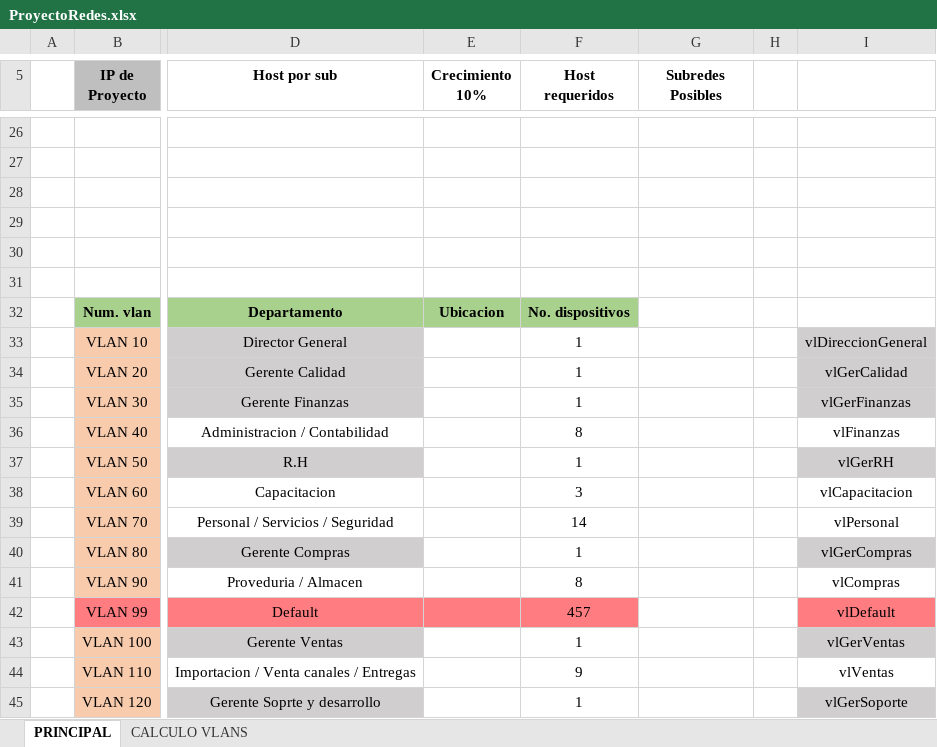
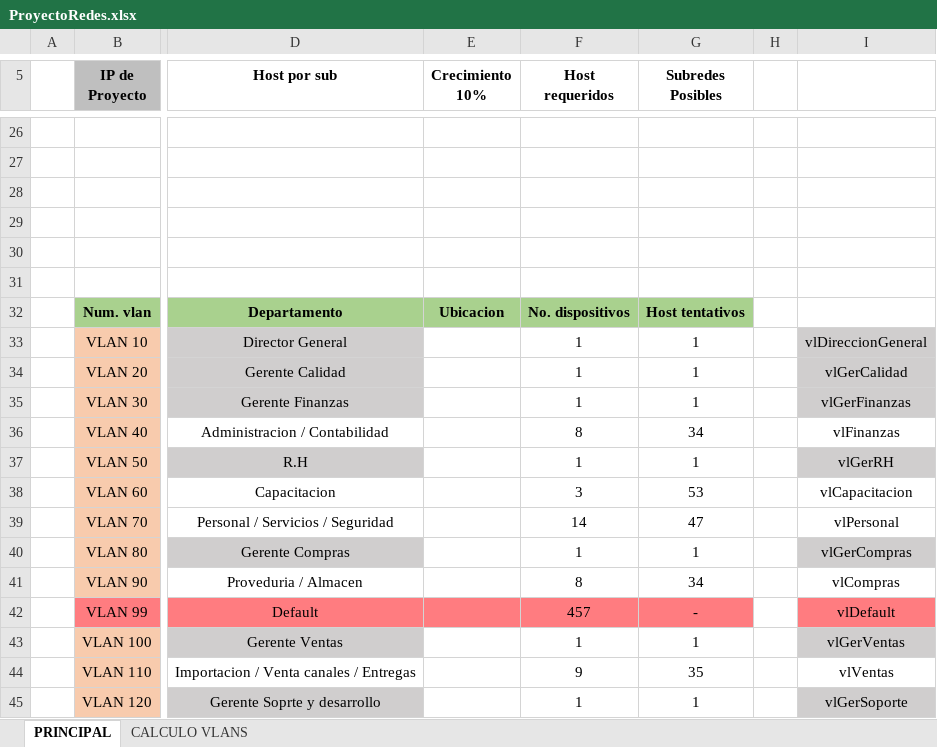
Before and after one commit to aldo-barrios10/ProyectoRedes, an Excel workbook: ProyectoRedes.xlsx, sheet PRINCIPAL, drawn as a sheet; only a part is shown, gaps mark what is left out; values as stored, in another font and other column widths than the file's, no borders; the diff covers the shown part only; the diff names each change by its address in the sheet, - before the commit and + after, or states it on an @@ line.

```diff
--- a/ProyectoRedes.xlsx (sheet PRINCIPAL)
+++ b/ProyectoRedes.xlsx (sheet PRINCIPAL)
-G32 (Subredes Posibles): (empty)
+G32 (Subredes Posibles): Host tentativos
-G32 fill: none
+G32 fill: #A9D18E
-G33:G35 (Subredes Posibles): (empty)
+G33:G35 (Subredes Posibles): 1
-G36 (Subredes Posibles): (empty)
+G36 (Subredes Posibles): 34
-G37 (Subredes Posibles): (empty)
+G37 (Subredes Posibles): 1
-G38 (Subredes Posibles): (empty)
+G38 (Subredes Posibles): 53
-G39 (Subredes Posibles): (empty)
+G39 (Subredes Posibles): 47
-G40 (Subredes Posibles): (empty)
+G40 (Subredes Posibles): 1
-G41 (Subredes Posibles): (empty)
+G41 (Subredes Posibles): 34
-G42 (Subredes Posibles): (empty)
+G42 (Subredes Posibles): -
-G42 fill: none
+G42 fill: #FF7C80
-G43 (Subredes Posibles): (empty)
+G43 (Subredes Posibles): 1
-G44 (Subredes Posibles): (empty)
+G44 (Subredes Posibles): 35
-G45 (Subredes Posibles): (empty)
+G45 (Subredes Posibles): 1
```
Also changed, not shown: 42 added rows and 3 edited cells elsewhere in this sheet, sheet CALCULO VLANS, 2 other files.
